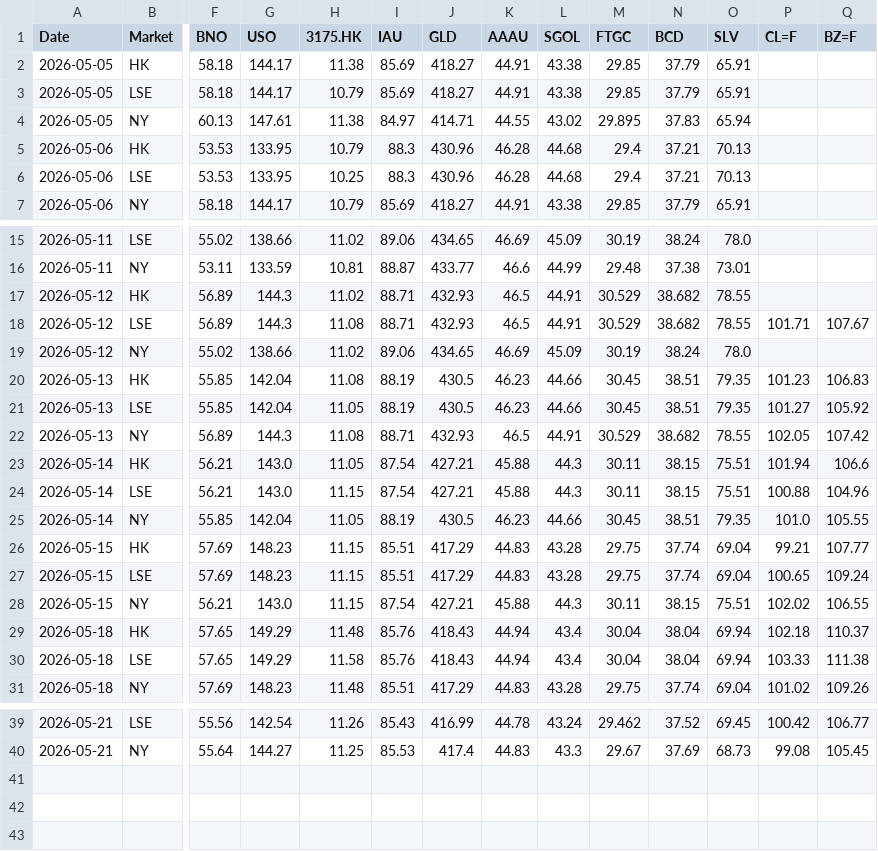
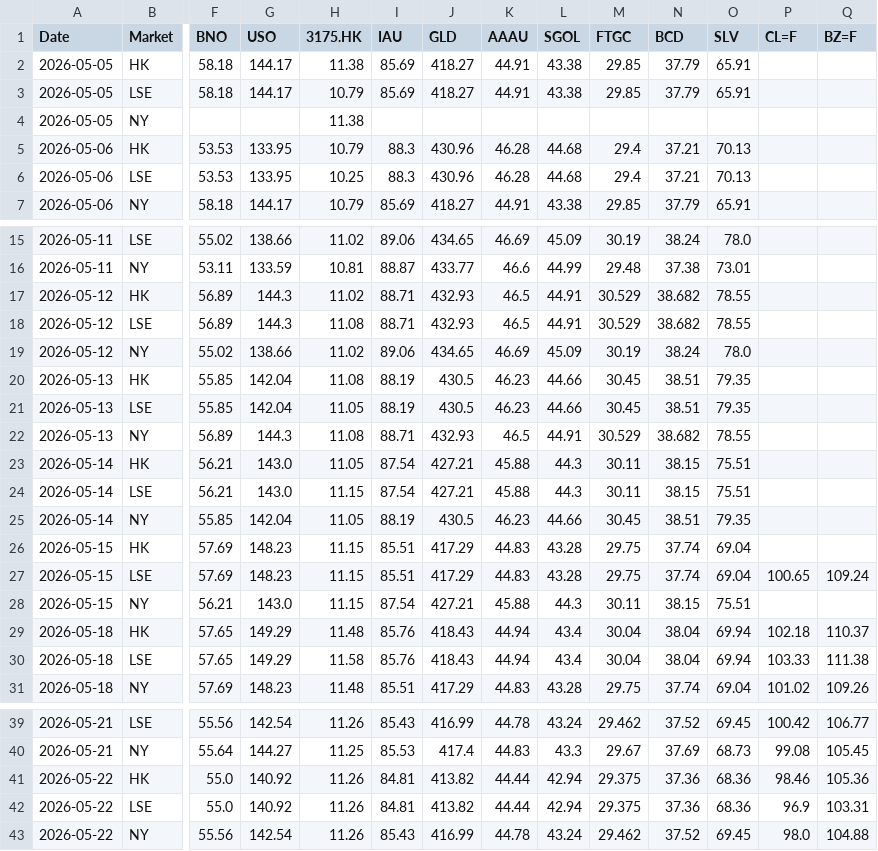
Before and after one commit to shichengchengya-web/iopv, a CSV file: output/qdii_daily_latest.csv, drawn as a sheet; only a part is shown, gaps mark what is left out; removed rows and columns are numbered as before the commit, all else as after; rows hold the shown columns only; the diff names each change by its address in the sheet, - before the commit and + after, or states it on an @@ line.

```diff
--- a/output/qdii_daily_latest.csv
+++ b/output/qdii_daily_latest.csv
-row 4: 2026-05-05 | NY | 60.13 | 147.61 | 11.38 | 84.97 | 414.71 | 44.55 | 43.02 | 29.895 | 37.83 | 65.94
+row 4: 2026-05-05 | NY |  |  | 11.38
-P18 (CL=F): 101.71
+P18 (CL=F): (empty)
-Q18 (BZ=F): 107.67
+Q18 (BZ=F): (empty)
-P20 (CL=F): 101.23
+P20 (CL=F): (empty)
-Q20 (BZ=F): 106.83
+Q20 (BZ=F): (empty)
-P21 (CL=F): 101.27
+P21 (CL=F): (empty)
-Q21 (BZ=F): 105.92
+Q21 (BZ=F): (empty)
-P22 (CL=F): 102.05
+P22 (CL=F): (empty)
-Q22 (BZ=F): 107.42
+Q22 (BZ=F): (empty)
-P23 (CL=F): 101.94
+P23 (CL=F): (empty)
-Q23 (BZ=F): 106.6
+Q23 (BZ=F): (empty)
-P24 (CL=F): 100.88
+P24 (CL=F): (empty)
-Q24 (BZ=F): 104.96
+Q24 (BZ=F): (empty)
-P25 (CL=F): 101.0
+P25 (CL=F): (empty)
-Q25 (BZ=F): 105.55
+Q25 (BZ=F): (empty)
-P26 (CL=F): 99.21
+P26 (CL=F): (empty)
-Q26 (BZ=F): 107.77
+Q26 (BZ=F): (empty)
-P28 (CL=F): 102.02
+P28 (CL=F): (empty)
-Q28 (BZ=F): 106.55
+Q28 (BZ=F): (empty)
+row 41: 2026-05-22 | HK | 55.0 | 140.92 | 11.26 | 84.81 | 413.82 | 44.44 | 42.94 | 29.375 | 37.36 | 68.36 | 98.46 | 105.36
+row 42: 2026-05-22 | LSE | 55.0 | 140.92 | 11.26 | 84.81 | 413.82 | 44.44 | 42.94 | 29.375 | 37.36 | 68.36 | 96.9 | 103.31
+row 43: 2026-05-22 | NY | 55.56 | 142.54 | 11.26 | 85.43 | 416.99 | 44.78 | 43.24 | 29.462 | 37.52 | 69.45 | 98.0 | 104.88
```
